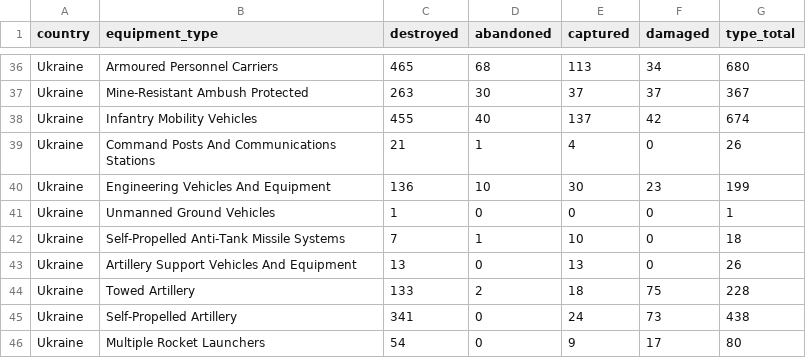
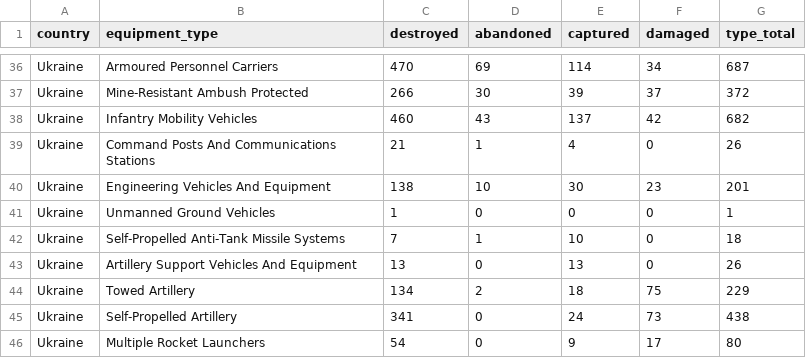
Before and after one commit to scarnecchia/oryx_data, a CSV file: totals_by_type.csv, drawn as a sheet; only a part is shown, gaps mark what is left out; the diff covers the shown part only; the diff names each change by its address in the sheet, - before the commit and + after, or states it on an @@ line.

```diff
--- a/totals_by_type.csv
+++ b/totals_by_type.csv
-C36 (destroyed): 465
+C36 (destroyed): 470
-D36 (abandoned): 68
+D36 (abandoned): 69
-E36 (captured): 113
+E36 (captured): 114
-G36 (type_total): 680
+G36 (type_total): 687
-C37 (destroyed): 263
+C37 (destroyed): 266
-E37 (captured): 37
+E37 (captured): 39
-G37 (type_total): 367
+G37 (type_total): 372
-C38 (destroyed): 455
+C38 (destroyed): 460
-D38 (abandoned): 40
+D38 (abandoned): 43
-G38 (type_total): 674
+G38 (type_total): 682
-C40 (destroyed): 136
+C40 (destroyed): 138
-G40 (type_total): 199
+G40 (type_total): 201
-C44 (destroyed): 133
+C44 (destroyed): 134
-G44 (type_total): 228
+G44 (type_total): 229
```
Also changed, not shown: 62 edited cells elsewhere in this file, daily_count.csv, event_abandoned.csv, 4 other files.
